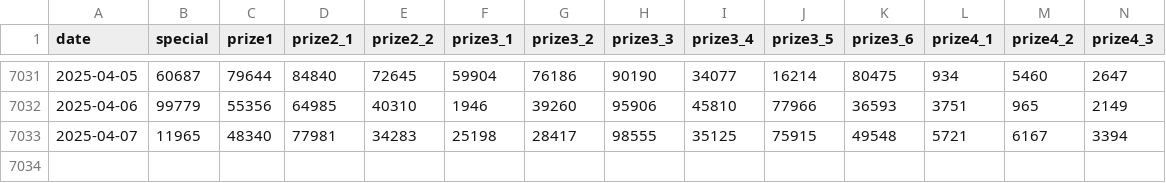
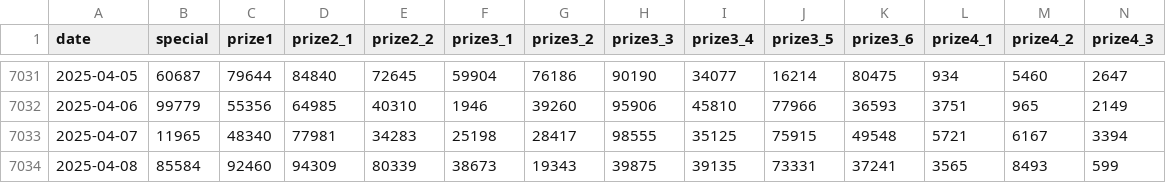
Before and after one commit to LEDO-DEV/API_XSMB_0x687, a CSV file: data/xsmb.csv, drawn as a sheet; only a part is shown, gaps mark what is left out; rows hold the shown columns only; the diff names each change by its address in the sheet, - before the commit and + after, or states it on an @@ line.

```diff
--- a/data/xsmb.csv
+++ b/data/xsmb.csv
+row 7034: 2025-04-08 | 85584 | 92460 | 94309 | 80339 | 38673 | 19343 | 39875 | 39135 | 73331 | 37241 | 3565 | 8493 | 599
```
Also changed, not shown: data/xsmb-2-digits.csv, 4 other files.
